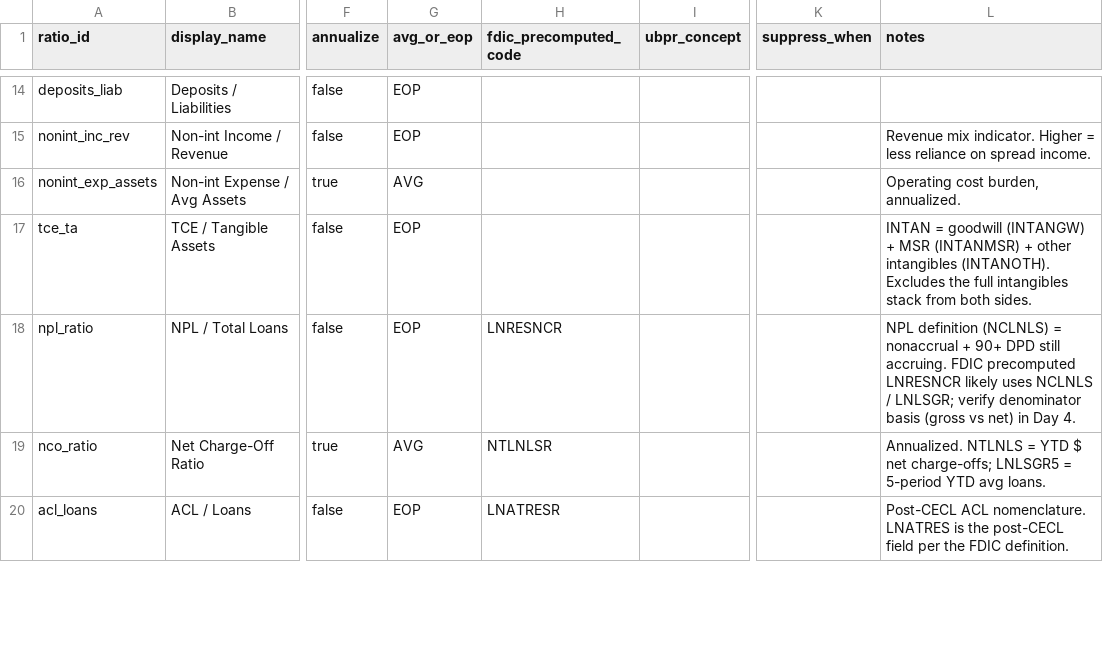
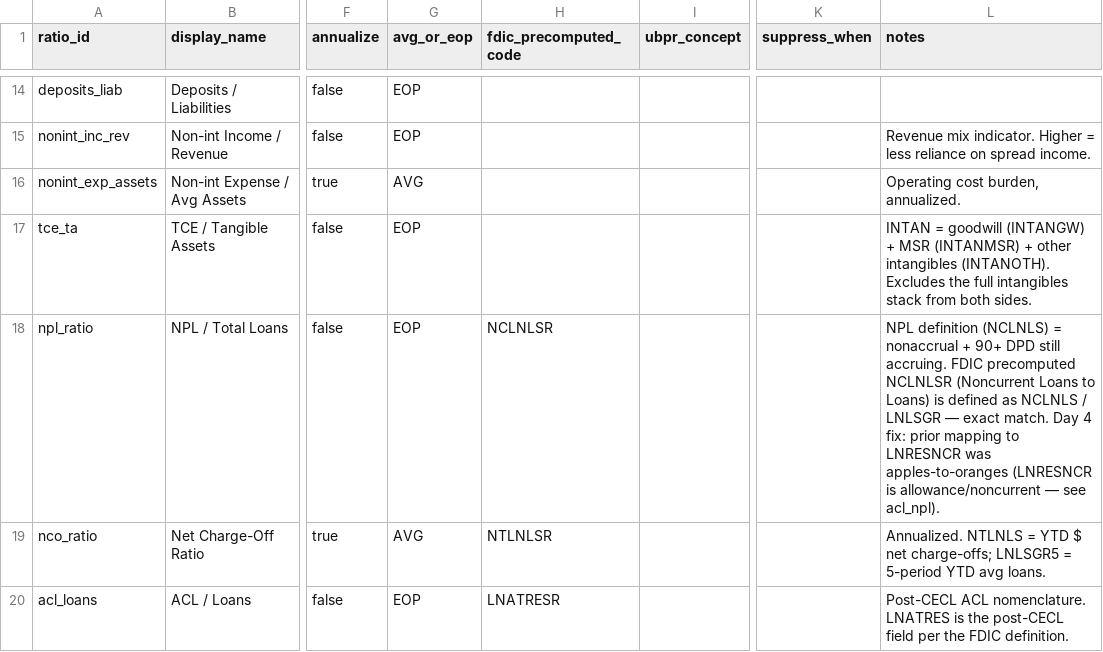
Before and after one commit to ConnorTipton/Peerbench, a CSV file: data/ratios.csv, drawn as a sheet; only a part is shown, gaps mark what is left out; the diff covers the shown part only; the diff names each change by its address in the sheet, - before the commit and + after, or states it on an @@ line.

```diff
--- a/data/ratios.csv
+++ b/data/ratios.csv
-H18 (fdic_precomputed_code): LNRESNCR
+H18 (fdic_precomputed_code): NCLNLSR
-L18 (notes): …FDIC precomputed LNRESNCR likely uses NCLNLS / LNLSGR; verify denominator basis (gross vs net) in Day 4.
+L18 (notes): …FDIC precomputed NCLNLSR (Noncurrent Loans to Loans) is defined as NCLNLS / LNLSGR — exact match. Day 4 fix: prior mapping to LNRESNCR was apples-to-oranges (LNRESNCR is allowance/noncurrent — see acl_npl).
```
Also changed, not shown: 4 edited cells elsewhere in this file, 1 other file.
